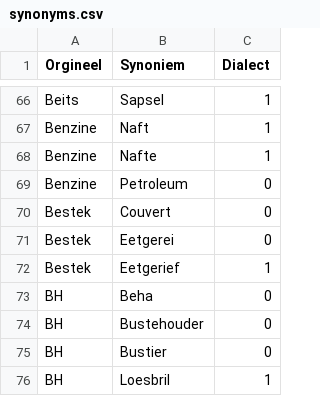
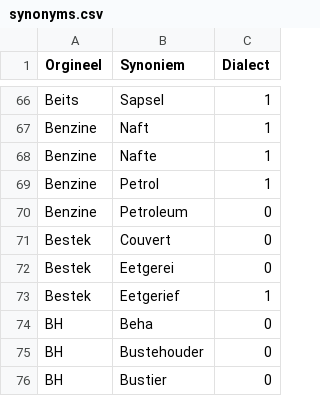
Before and after one commit to hapytex/afvalalfabet, a CSV file: data/synonyms.csv, drawn as a sheet; only a part is shown, gaps mark what is left out; the shorter side is filled out with more unchanged rows; the diff names each change by its address in the sheet, - before the commit and + after, or states it on an @@ line.

Commit message:
more synonyms

```diff
--- a/data/synonyms.csv
+++ b/data/synonyms.csv
+row 69: Benzine | Petrol | 1
```
